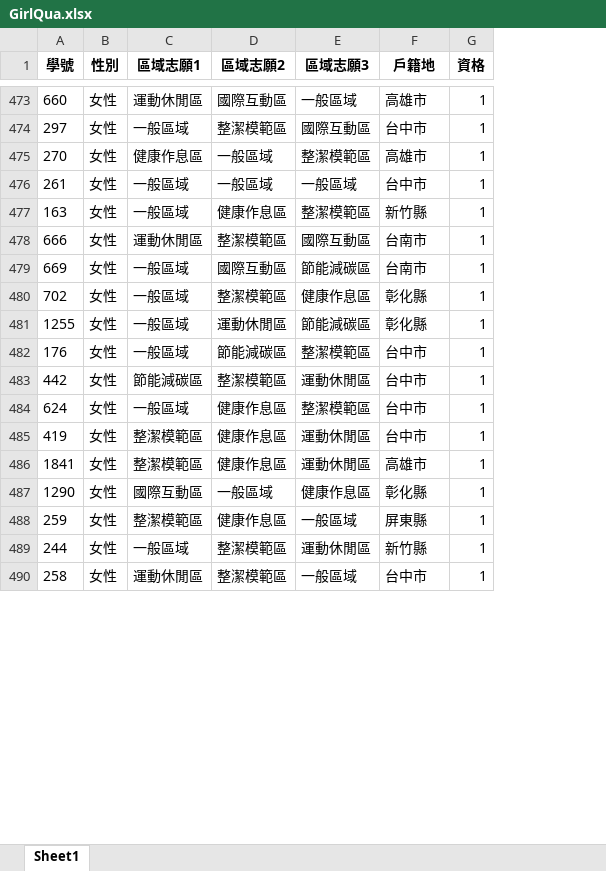
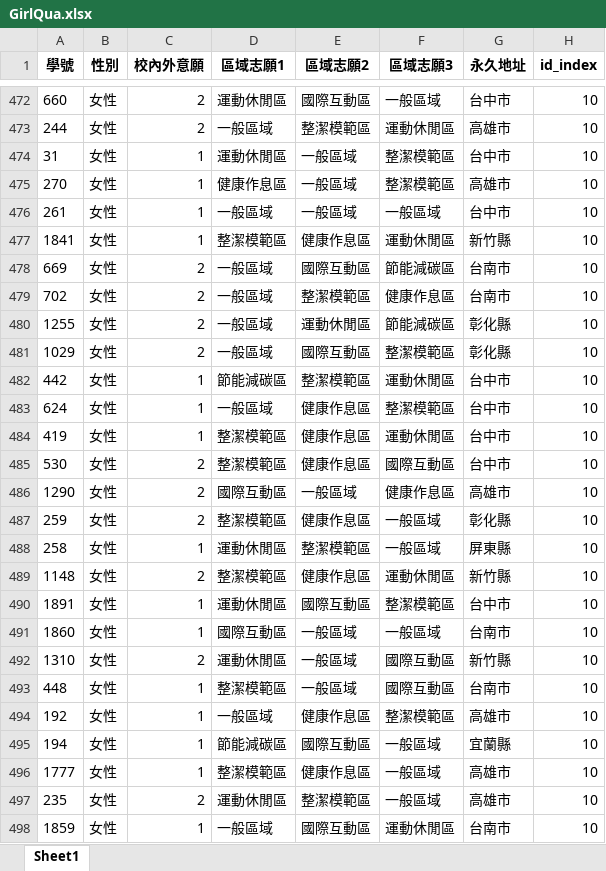
Before and after one commit to shaoyuchu/dorm-alloc-sys, an Excel workbook: back-end data/GirlQua.xlsx, sheet Sheet1, drawn as a sheet; only a part is shown, gaps mark what is left out; values as stored, in another font and other column widths than the file's, no borders; removed rows and columns are numbered as before the commit, all else as after; the diff covers the shown part only; the diff names each change by its address in the sheet, - before the commit and + after, or states it on an @@ line.

```diff
--- a/back-end data/GirlQua.xlsx (sheet Sheet1)
+++ b/back-end data/GirlQua.xlsx (sheet Sheet1)
+column C (校內外意願), rows 472-473: 2 | 2; rows 475-488: 1 | 1 | 1 | 2 | 2 | 2 | 2 | 1 | 1 | 1 | 2 | 2 | 2 | 1
-column G (資格), rows 473-477: all 1; rows 479-488: all 1; row 490: 1
+column H (id_index), rows 472-473: 10 | 10; rows 475-488: all 10
-G1: 戶籍地
+G1: 永久地址
-G472 (永久地址): 高雄市
+G472 (永久地址): 台中市
-A473 (學號): 297
+A473 (學號): 244
-F473 (區域志願3): 國際互動區
+F473 (區域志願3): 運動休閒區
-G473 (永久地址): 台中市
+G473 (永久地址): 高雄市
+row 474: 31 | 女性 | 1 | 運動休閒區 | 一般區域 | 整潔模範區 | 台中市 | 10
-A477 (學號): 163
+A477 (學號): 1841
-D477 (區域志願1): 一般區域
+D477 (區域志願1): 整潔模範區
-F477 (區域志願3): 整潔模範區
+F477 (區域志願3): 運動休閒區
-row 478: 666 | 女性 | 運動休閒區 | 整潔模範區 | 國際互動區 | 台南市 | 1
-G479 (永久地址): 彰化縣
+G479 (永久地址): 台南市
-A481 (學號): 176
+A481 (學號): 1029
-E481 (區域志願2): 節能減碳區
+E481 (區域志願2): 國際互動區
-G481 (永久地址): 台中市
+G481 (永久地址): 彰化縣
-A485 (學號): 1841
+A485 (學號): 530
-F485 (區域志願3): 運動休閒區
+F485 (區域志願3): 國際互動區
-G485 (永久地址): 高雄市
+G485 (永久地址): 台中市
-G486 (永久地址): 彰化縣
+G486 (永久地址): 高雄市
-G487 (永久地址): 屏東縣
+G487 (永久地址): 彰化縣
-row 489: 244 | 女性 | 一般區域 | 整潔模範區 | 運動休閒區 | 新竹縣 | 1
-G488 (永久地址): 台中市
+G488 (永久地址): 屏東縣
+row 489: 1148 | 女性 | 2 | 整潔模範區 | 健康作息區 | 運動休閒區 | 新竹縣 | 10
+row 490: 1891 | 女性 | 1 | 運動休閒區 | 國際互動區 | 整潔模範區 | 台中市 | 10
+row 491: 1860 | 女性 | 1 | 國際互動區 | 一般區域 | 一般區域 | 台南市 | 10
+row 492: 1310 | 女性 | 2 | 運動休閒區 | 一般區域 | 國際互動區 | 新竹縣 | 10
+row 493: 448 | 女性 | 1 | 整潔模範區 | 一般區域 | 國際互動區 | 台南市 | 10
+row 494: 192 | 女性 | 1 | 一般區域 | 健康作息區 | 整潔模範區 | 高雄市 | 10
+row 495: 194 | 女性 | 1 | 節能減碳區 | 國際互動區 | 一般區域 | 宜蘭縣 | 10
+row 496: 1777 | 女性 | 1 | 整潔模範區 | 健康作息區 | 一般區域 | 高雄市 | 10
+row 497: 235 | 女性 | 2 | 運動休閒區 | 整潔模範區 | 一般區域 | 高雄市 | 10
+row 498: 1859 | 女性 | 1 | 一般區域 | 國際互動區 | 運動休閒區 | 台南市 | 10
```
Also changed, not shown: 79 added rows, 88 removed rows, 21 moved rows and 227 edited cells elsewhere in this sheet, back-end data/BoyQua.xlsx, 6 other files.
